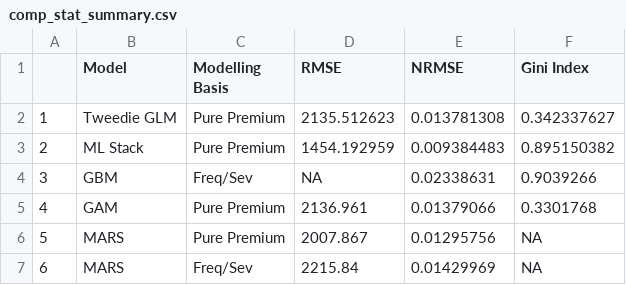
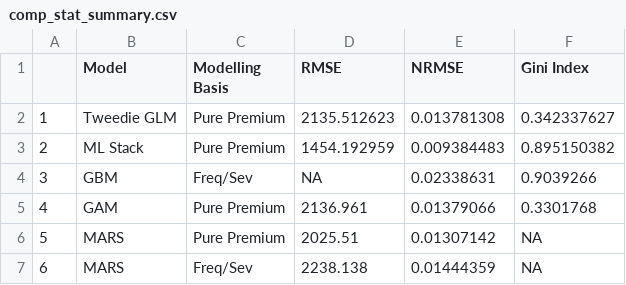
Before and after one commit to mlwp3/pricing, a CSV file: final/Output/comp_stat_summary.csv, drawn as a sheet.

Commit message:
Discovered that my MARS models were pulling in exposure (which they shouldn't be).

```diff
--- a/final/Output/comp_stat_summary.csv
+++ b/final/Output/comp_stat_summary.csv
@@ -5,3 +5,3 @@
 4,GAM,Pure Premium,2136.961,0.01379066,0.3301768
-5,MARS,Pure Premium,2007.867,0.01295756,NA
-6,MARS,Freq/Sev,2215.84,0.01429969,NA
+5,MARS,Pure Premium,2025.51,0.01307142,NA
+6,MARS,Freq/Sev,2238.138,0.01444359,NA
```
Also changed, not shown: 1 other file.
